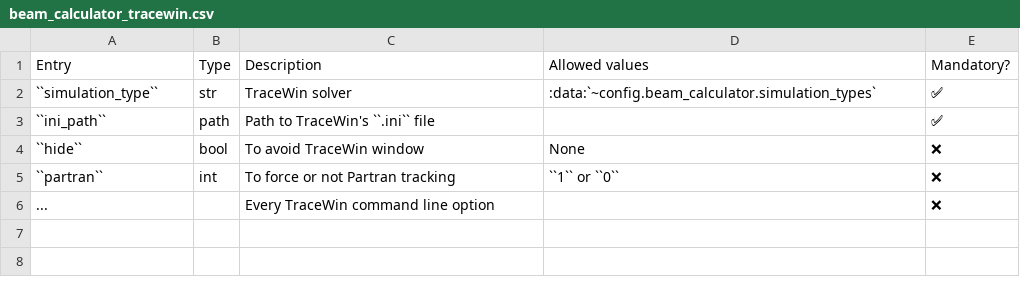
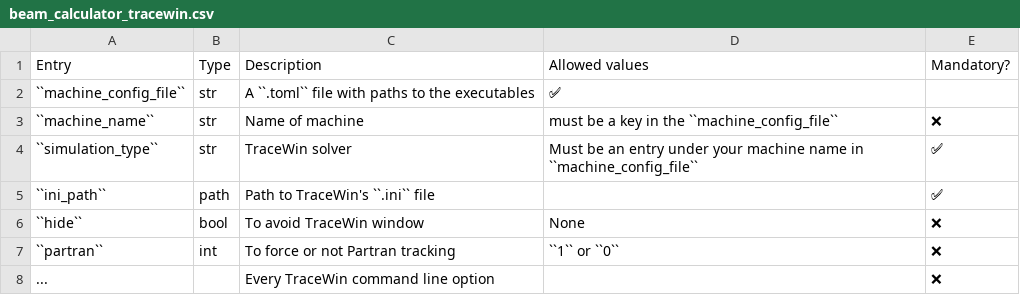
Before and after one commit to AdrienPlacais/lightwin, a CSV file: docs/source/manual/configuration_entries/beam_calculator_tracewin.csv, drawn as a sheet.

Commit message:
tracewin executables are defined in a specific config file

```diff
--- a/docs/source/manual/configuration_entries/beam_calculator_tracewin.csv
+++ b/docs/source/manual/configuration_entries/beam_calculator_tracewin.csv
@@ -1,3 +1,5 @@
 Entry,Type,Description,Allowed values,Mandatory?
-``simulation_type``,str,TraceWin solver,:data:`~config.beam_calculator.simulation_types`,✅
+``machine_config_file``,str,A ``.toml`` file with paths to the executables,✅
+``machine_name``,str,Name of machine, must be a key in the ``machine_config_file``,❌
+``simulation_type``,str,TraceWin solver,Must be an entry under your machine name in ``machine_config_file``,✅
 ``ini_path``,path,Path to TraceWin's ``.ini`` file,,✅
```
Also changed, not shown: 20 other files.
